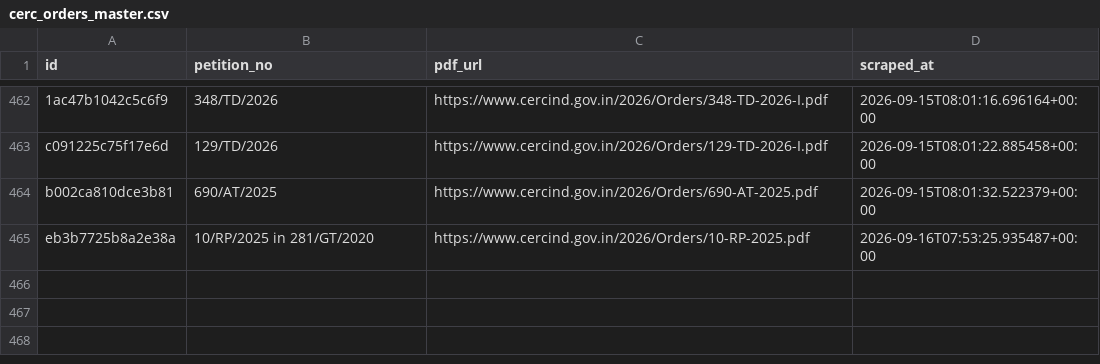
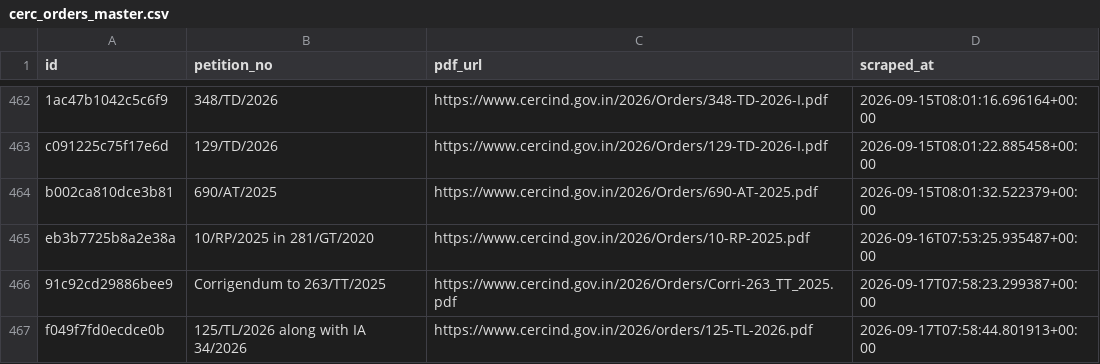
Before and after one commit to anannya-pramank/trilegal-cerc-updates, a CSV file: cerc/cerc_orders_master.csv, drawn as a sheet; only a part is shown, gaps mark what is left out.

```diff
--- a/cerc/cerc_orders_master.csv
+++ b/cerc/cerc_orders_master.csv
@@ -465 +465,3 @@ b002ca810dce3b81,690/AT/2025,https://www.cercind.gov.in/2026/Orders/690-AT-2025.
 eb3b7725b8a2e38a,10/RP/2025 in 281/GT/2020,https://www.cercind.gov.in/2026/Orders/10-RP-2025.pdf,2026-09-16T07:53:25.935487+00:00
+91c92cd29886bee9,Corrigendum to 263/TT/2025,https://www.cercind.gov.in/2026/Orders/Corri-263_TT_2025.pdf,2026-09-17T07:58:23.299387+00:00
+f049f7fd0ecdce0b,125/TL/2026 along with IA 34/2026,https://www.cercind.gov.in/2026/orders/125-TL-2026.pdf,2026-09-17T07:58:44.801913+00:00
```
Also changed, not shown: 2 other files.
